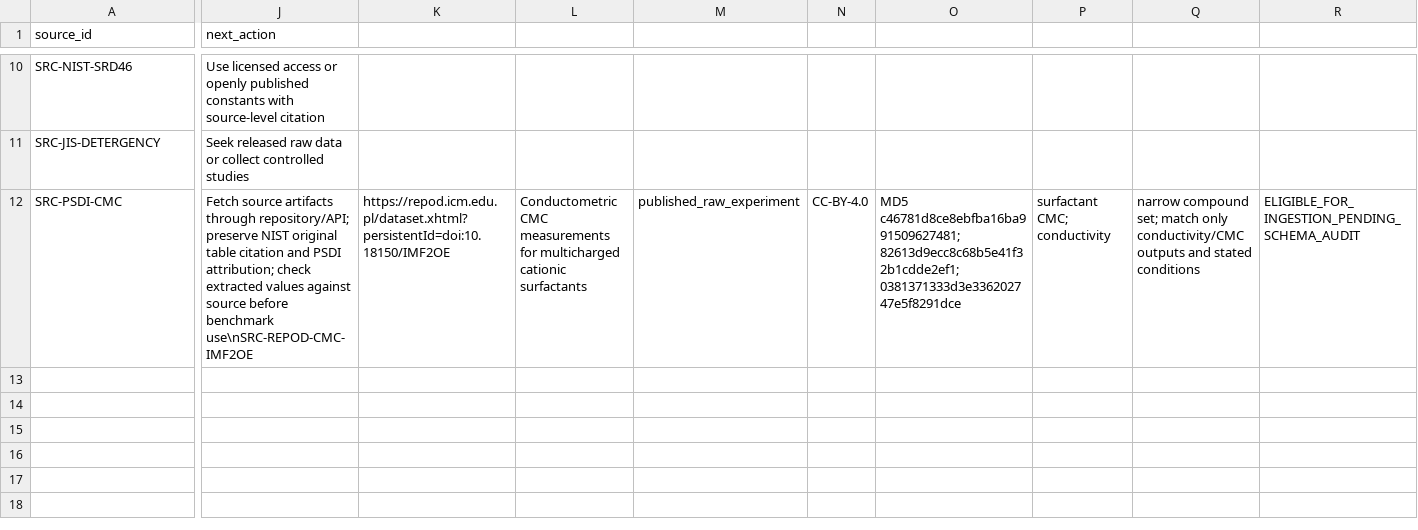
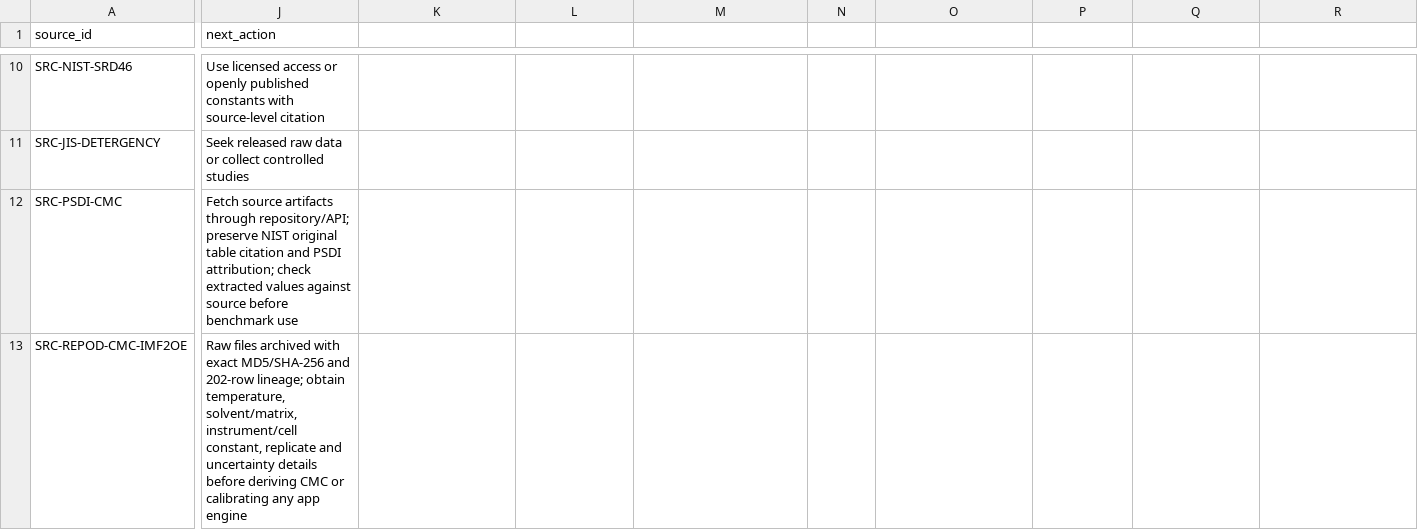
Before and after one commit to salimbawa707-droid/Formula-expert-, a CSV file: evidence_vault/datasets/source-register.csv, drawn as a sheet; only a part is shown, gaps mark what is left out; rows hold the shown columns only; the diff covers the shown part only; the diff names each change by its address in the sheet, - before the commit and + after, or states it on an @@ line.

Commit message:
Record verified RepOD checksums and metadata gate

```diff
--- a/evidence_vault/datasets/source-register.csv
+++ b/evidence_vault/datasets/source-register.csv
-J12 (next_action): …before benchmark use\nSRC-REPOD-CMC-IMF2OE
+J12 (next_action): …before benchmark use
-K12: https://repod.icm.edu.pl/dataset.xhtml?persistentId=doi:10.18150/IMF2OE
+K12: (empty)
-L12: Conductometric CMC measurements for multicharged cationic surfactants
+L12: (empty)
-M12: published_raw_experiment
+M12: (empty)
-N12: CC-BY-4.0
+N12: (empty)
-O12: MD5 c46781d8ce8ebfba16ba991509627481; 82613d9ecc8c68b5e41f32b1cdde2ef1; 0381371333d3e336202747e5f8291dce
+O12: (empty)
-P12: surfactant CMC; conductivity
+P12: (empty)
-Q12: narrow compound set; match only conductivity/CMC outputs and stated conditions
+Q12: (empty)
-R12: ELIGIBLE_FOR_INGESTION_PENDING_SCHEMA_AUDIT
+R12: (empty)
+row 13: SRC-REPOD-CMC-IMF2OE | Raw files archived with exact MD5/SHA-256 and 202-row lineage; obtain temperature, solvent/matrix, instrument/cell constant, replicate and uncertainty details before deriving CMC or calibrating any app engine
```
Also changed, not shown: 1 edited cell elsewhere in this file.
